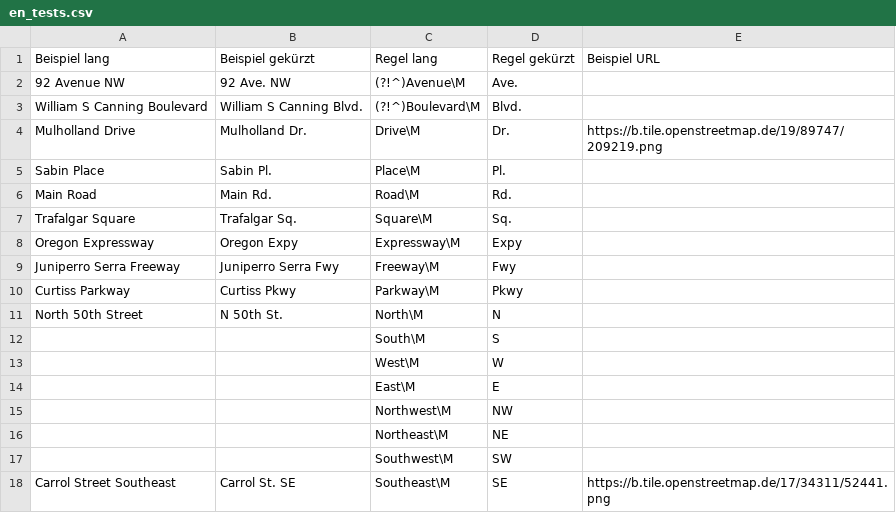
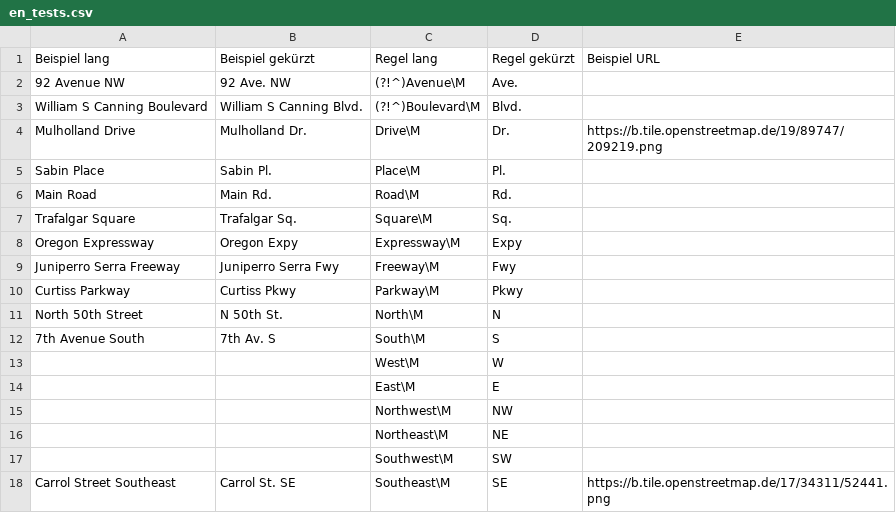
Before and after one commit to chatelao/osm-abbrev, a CSV file: defs/en_tests.csv, drawn as a sheet.

Commit message:
Update en_tests.csv

```diff
--- a/defs/en_tests.csv
+++ b/defs/en_tests.csv
@@ -11,3 +11,3 @@ Curtiss Parkway,Curtiss Pkwy,Parkway\M,Pkwy,
 North 50th Street,N 50th St.,North\M,N,
-,,South\M,S,
+7th Avenue South,7th Av. S,South\M,S,
 ,,West\M,W,
```
